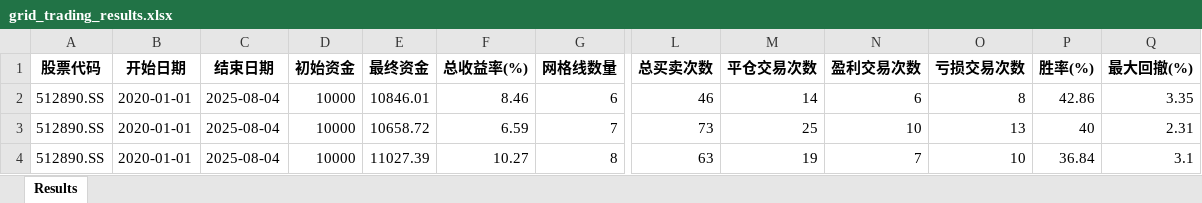
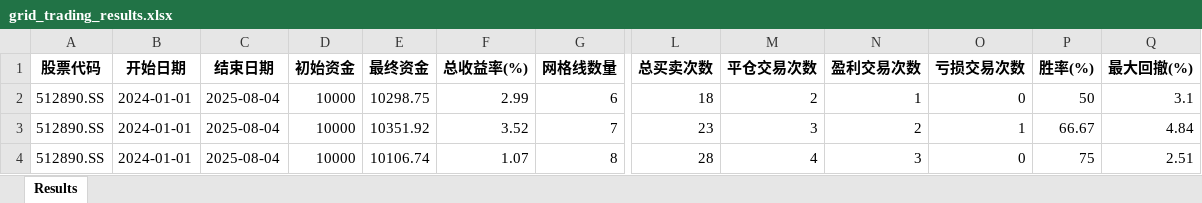
Before and after one commit to lisalin1105/Quantitative_Strategy_Learning, an Excel workbook: grid_trading_results.xlsx, sheet Results, drawn as a sheet; only a part is shown, gaps mark what is left out; values as stored, in another font and other column widths than the file's, no borders; the diff covers the shown part only; the diff names each change by its address in the sheet, - before the commit and + after, or states it on an @@ line.

```diff
--- a/grid_trading_results.xlsx (sheet Results)
+++ b/grid_trading_results.xlsx (sheet Results)
-B2:B4 (开始日期): 2020-01-01
+B2:B4 (开始日期): 2024-01-01
-E2 (最终资金): 10846.01
+E2 (最终资金): 10298.75
-F2 (总收益率(%)): 8.46
+F2 (总收益率(%)): 2.99
-L2 (总买卖次数): 46
+L2 (总买卖次数): 18
-M2 (平仓交易次数): 14
+M2 (平仓交易次数): 2
-N2 (盈利交易次数): 6
+N2 (盈利交易次数): 1
-O2 (亏损交易次数): 8
+O2 (亏损交易次数): 0
-P2 (胜率(%)): 42.86
+P2 (胜率(%)): 50
-Q2 (最大回撤(%)): 3.35
+Q2 (最大回撤(%)): 3.1
-E3 (最终资金): 10658.72
+E3 (最终资金): 10351.92
-F3 (总收益率(%)): 6.59
+F3 (总收益率(%)): 3.52
-L3 (总买卖次数): 73
+L3 (总买卖次数): 23
-M3 (平仓交易次数): 25
+M3 (平仓交易次数): 3
-N3 (盈利交易次数): 10
+N3 (盈利交易次数): 2
-O3 (亏损交易次数): 13
+O3 (亏损交易次数): 1
-P3 (胜率(%)): 40
+P3 (胜率(%)): 66.67
-Q3 (最大回撤(%)): 2.31
+Q3 (最大回撤(%)): 4.84
-E4 (最终资金): 11027.39
+E4 (最终资金): 10106.74
-F4 (总收益率(%)): 10.27
+F4 (总收益率(%)): 1.07
-L4 (总买卖次数): 63
+L4 (总买卖次数): 28
-M4 (平仓交易次数): 19
+M4 (平仓交易次数): 4
-N4 (盈利交易次数): 7
+N4 (盈利交易次数): 3
-O4 (亏损交易次数): 10
+O4 (亏损交易次数): 0
-P4 (胜率(%)): 36.84
+P4 (胜率(%)): 75
-Q4 (最大回撤(%)): 3.1
+Q4 (最大回撤(%)): 2.51
```
Also changed, not shown: 359 edited cells elsewhere in this sheet, backtest_config.xlsx, backtest_results.xlsx, 11 other files.
